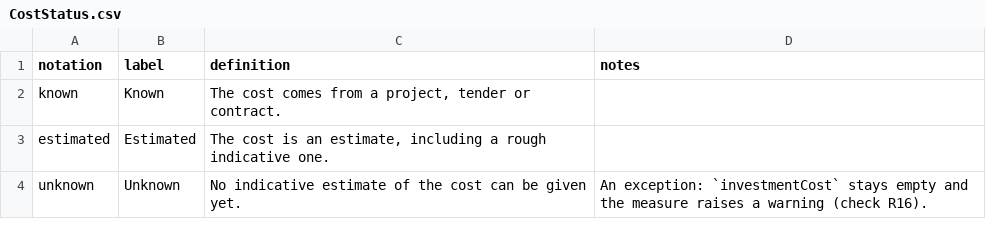
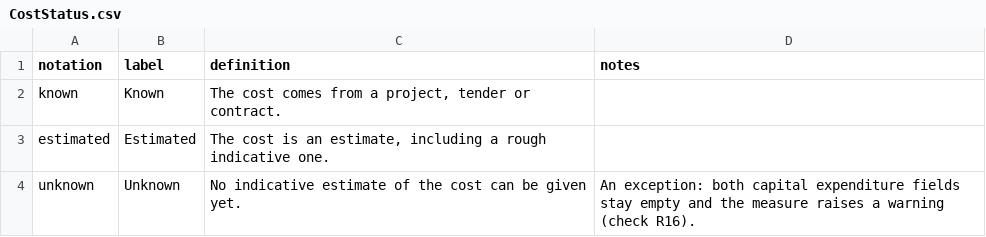
Before and after one commit to eeadata/WISE.UWWTD.Documentation, a CSV file: reference/codelist/CostStatus.csv, drawn as a sheet.

```diff
--- a/reference/codelist/CostStatus.csv
+++ b/reference/codelist/CostStatus.csv
@@ -3,2 +3,2 @@ known,Known,"The cost comes from a project, tender or contract.",
 estimated,Estimated,"The cost is an estimate, including a rough indicative one.",
-unknown,Unknown,No indicative estimate of the cost can be given yet.,An exception: `investmentCost` stays empty and the measure raises a warning (check R16).
+unknown,Unknown,No indicative estimate of the cost can be given yet.,An exception: both capital expenditure fields stay empty and the measure raises a warning (check R16).
```
Also changed, not shown: 12 other files.
